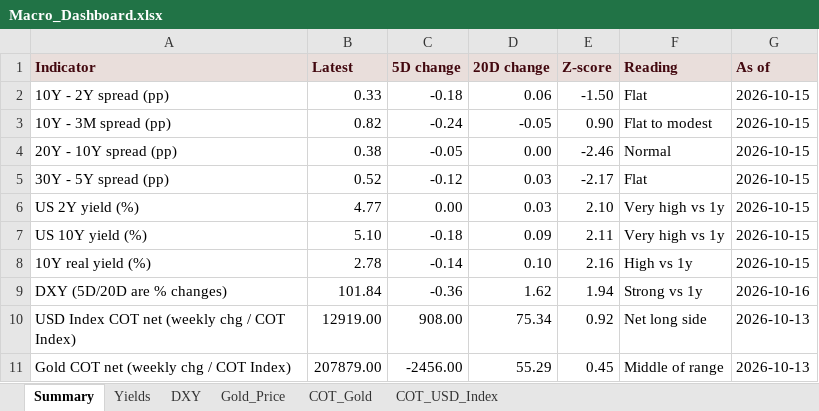
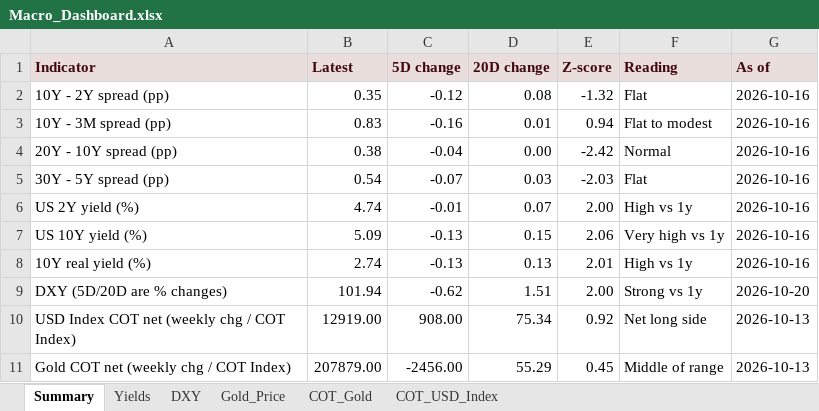
Before and after one commit to velourofficialdev/macro-data, an Excel workbook: docs/Macro_Dashboard.xlsx, sheet Summary, drawn as a sheet; values as stored, in another font and other column widths than the file's, no borders; the diff names each change by its address in the sheet, - before the commit and + after, or states it on an @@ line.

```diff
--- a/docs/Macro_Dashboard.xlsx (sheet Summary)
+++ b/docs/Macro_Dashboard.xlsx (sheet Summary)
-B2 (Latest): 0.33
+B2 (Latest): 0.35
-C2 (5D change): -0.18
+C2 (5D change): -0.12
-D2 (20D change): 0.06
+D2 (20D change): 0.08
-E2 (Z-score): -1.50
+E2 (Z-score): -1.32
-G2:G8 (As of): 2026-10-15
+G2:G8 (As of): 2026-10-16
-B3 (Latest): 0.82
+B3 (Latest): 0.83
-C3 (5D change): -0.24
+C3 (5D change): -0.16
-D3 (20D change): -0.05
+D3 (20D change): 0.01
-E3 (Z-score): 0.90
+E3 (Z-score): 0.94
-C4 (5D change): -0.05
+C4 (5D change): -0.04
-E4 (Z-score): -2.46
+E4 (Z-score): -2.42
-B5 (Latest): 0.52
+B5 (Latest): 0.54
-C5 (5D change): -0.12
+C5 (5D change): -0.07
-E5 (Z-score): -2.17
+E5 (Z-score): -2.03
-B6 (Latest): 4.77
+B6 (Latest): 4.74
-C6 (5D change): 0.00
+C6 (5D change): -0.01
-D6 (20D change): 0.03
+D6 (20D change): 0.07
-E6 (Z-score): 2.10
+E6 (Z-score): 2.00
-F6 (Reading): Very high vs 1y
+F6 (Reading): High vs 1y
-B7 (Latest): 5.10
+B7 (Latest): 5.09
-C7 (5D change): -0.18
+C7 (5D change): -0.13
-D7 (20D change): 0.09
+D7 (20D change): 0.15
-E7 (Z-score): 2.11
+E7 (Z-score): 2.06
-B8 (Latest): 2.78
+B8 (Latest): 2.74
-C8 (5D change): -0.14
+C8 (5D change): -0.13
-D8 (20D change): 0.10
+D8 (20D change): 0.13
-E8 (Z-score): 2.16
+E8 (Z-score): 2.01
-B9 (Latest): 101.84
+B9 (Latest): 101.94
-C9 (5D change): -0.36
+C9 (5D change): -0.62
-D9 (20D change): 1.62
+D9 (20D change): 1.51
-E9 (Z-score): 1.94
+E9 (Z-score): 2.00
-G9 (As of): 2026-10-16
+G9 (As of): 2026-10-20
```
Also changed, not shown: sheet Yields, sheet Gold_Price, sheet DXY, 15 other files.
